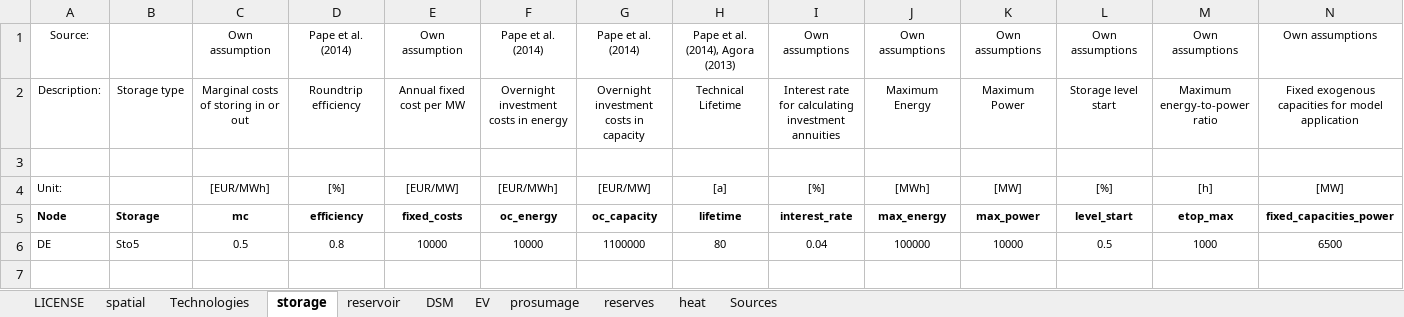
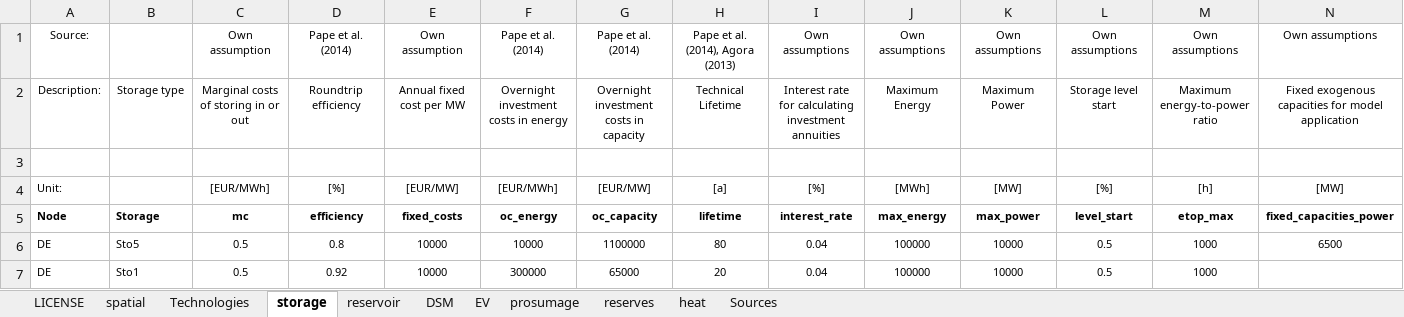
Before and after one commit to gunthecl/prosumage, an Excel workbook: Code/Prosumage_Opt/Dieter_Module/Modified_MCP/data_input.xlsx, sheet storage, drawn as a sheet; only a part is shown; values as stored, in another font and other column widths than the file's, no borders; rows hold the shown columns only; the diff names each change by its address in the sheet, - before the commit and + after, or states it on an @@ line.

```diff
--- a/Code/Prosumage_Opt/Dieter_Module/Modified_MCP/data_input.xlsx (sheet storage)
+++ b/Code/Prosumage_Opt/Dieter_Module/Modified_MCP/data_input.xlsx (sheet storage)
+row 7: DE | Sto1 | 0.5 | 0.92 | 10000 | 300000 | 65000 | 20 | 0.04 | 100000 | 10000 | 0.5 | 1000
```
Also changed, not shown: sheet prosumage, charts or pictures, 30 other files.
